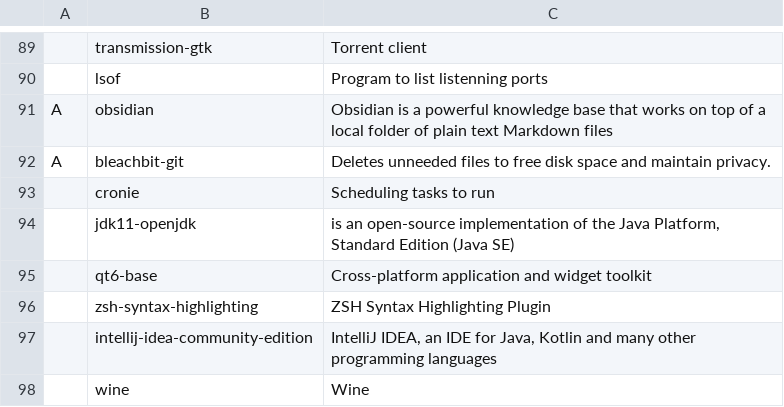
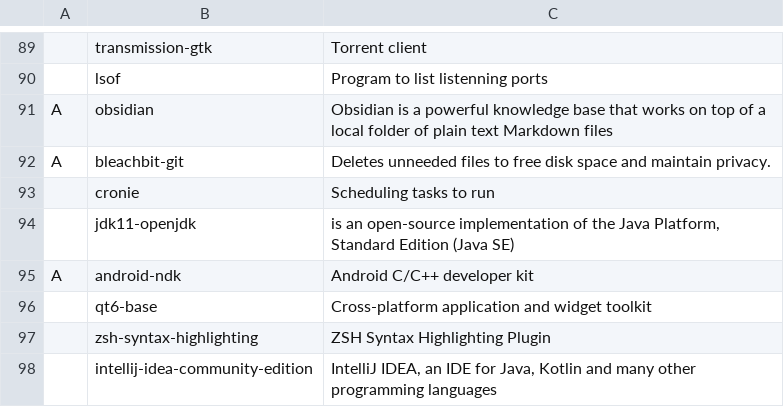
Before and after one commit to Cloufish/LARBS, a CSV file: progs.csv, drawn as a sheet; only a part is shown, gaps mark what is left out; the shorter side is filled out with more unchanged rows.

Commit message:
Update progs.csv

```diff
--- a/progs.csv
+++ b/progs.csv
@@ -94,2 +94,3 @@ A,bleachbit-git,"Deletes unneeded files to free disk space and maintain privacy.
 ,jdk11-openjdk,"is an open-source implementation of the Java Platform, Standard Edition (Java SE)"
+A,android-ndk,"Android C/C++ developer kit"
 ,qt6-base,"Cross-platform application and widget toolkit"
```
